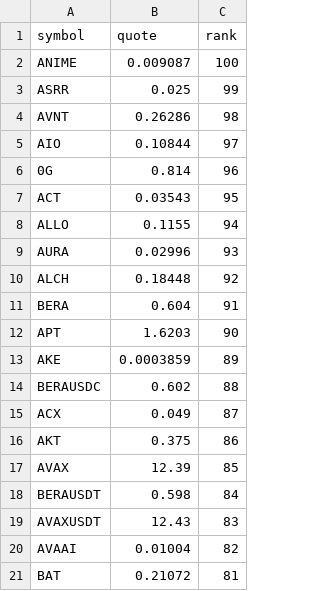
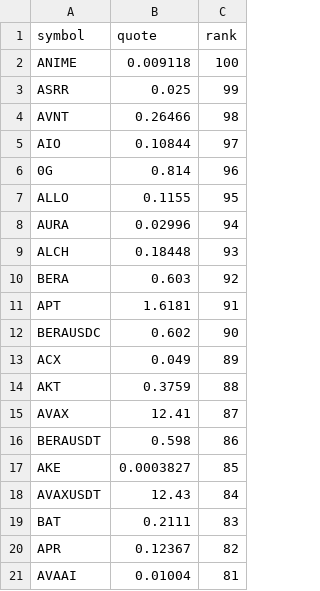
Before and after one commit to drflinn1/stock-analyzer-app, a CSV file: .state/momentum_candidates.csv, drawn as a sheet.

Commit message:
Update momentum_candidates.csv [2752]

```diff
--- a/.state/momentum_candidates.csv
+++ b/.state/momentum_candidates.csv
@@ -1,21 +1,21 @@
 symbol,quote,rank
-ANIME,0.009087,100
+ANIME,0.009118,100
 ASRR,0.025,99
-AVNT,0.26286,98
+AVNT,0.26466,98
 AIO,0.10844,97
 0G,0.814,96
-ACT,0.03543,95
-ALLO,0.1155,94
-AURA,0.02996,93
-ALCH,0.18448,92
-BERA,0.604,91
-APT,1.6203,90
-AKE,0.0003859,89
-BERAUSDC,0.602,88
-ACX,0.049,87
-AKT,0.375,86
-AVAX,12.39,85
-BERAUSDT,0.598,84
-AVAXUSDT,12.43,83
-AVAAI,0.01004,82
-BAT,0.21072,81
+ALLO,0.1155,95
+AURA,0.02996,94
+ALCH,0.18448,93
+BERA,0.603,92
+APT,1.6181,91
+BERAUSDC,0.602,90
+ACX,0.049,89
+AKT,0.3759,88
+AVAX,12.41,87
+BERAUSDT,0.598,86
+AKE,0.0003827,85
+AVAXUSDT,12.43,84
+BAT,0.2111,83
+APR,0.12367,82
+AVAAI,0.01004,81
```
Also changed, not shown: 1 other file.
